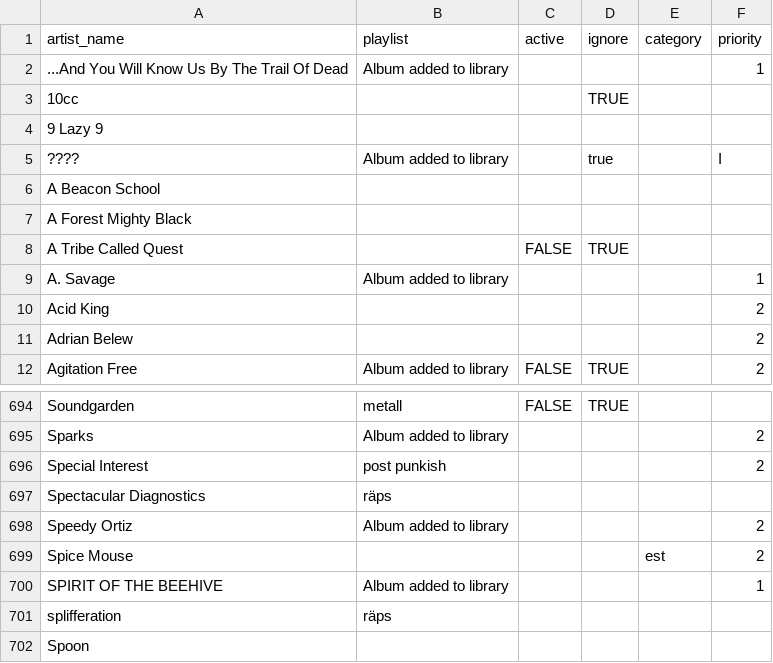
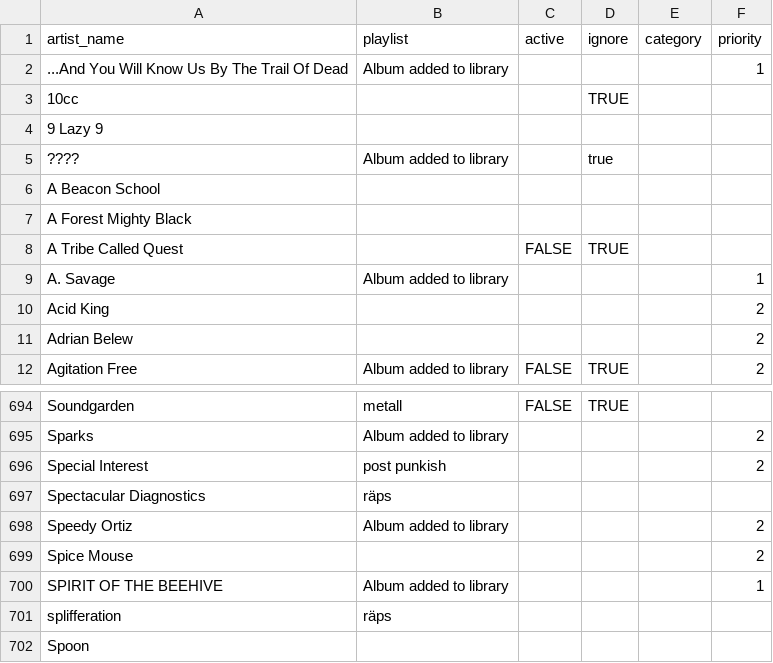
Before and after one commit to fipster/gigApp, a CSV file: artists.csv, drawn as a sheet; only a part is shown, gaps mark what is left out; the diff covers the shown part only.

```diff
--- a/artists.csv
+++ b/artists.csv
@@ -4,3 +4,3 @@ artist_name,playlist,active,ignore,category,priority
 9 Lazy 9,,,,,
-????,Album added to library,,true,,I
+????,Album added to library,,true,,
 A Beacon School,,,,,
@@ -698,3 +698,3 @@ Spectacular Diagnostics,räps,,,,
 Speedy Ortiz,Album added to library,,,,2
-Spice Mouse,,,,est,2
+Spice Mouse,,,,,2
 SPIRIT OF THE BEEHIVE,Album added to library,,,,1
```
Also changed, not shown: 10 edited cells elsewhere in this file, 3 other files.
